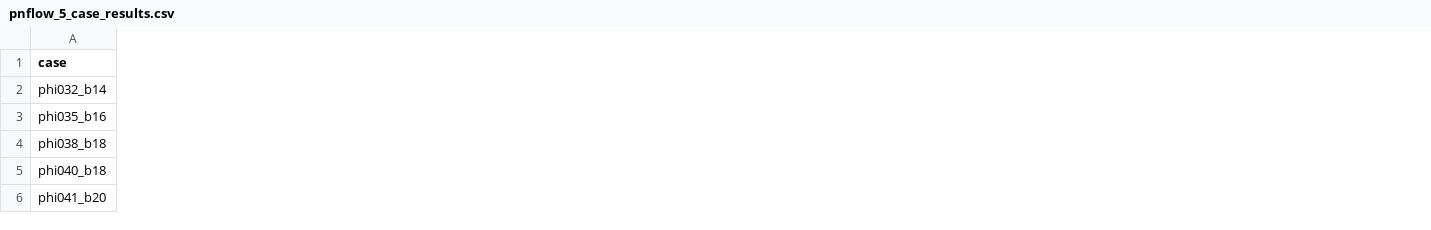
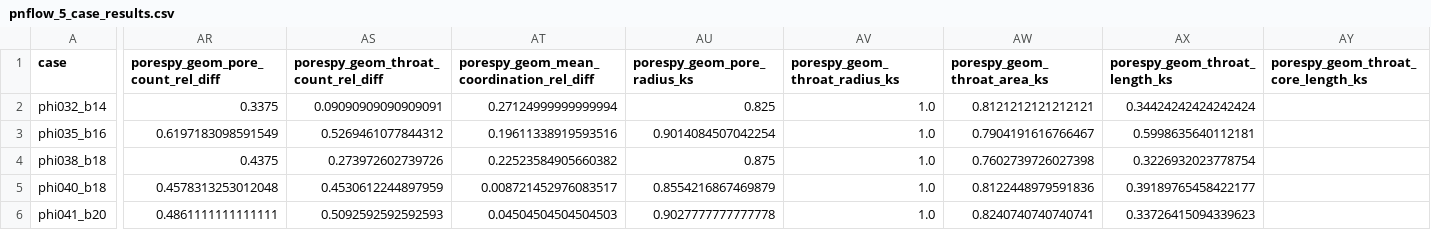
Before and after one commit to geomech-project/voids, a CSV file: docs/assets/verification/pnflow_5_case_results.csv, drawn as a sheet; only a part is shown, gaps mark what is left out; the diff covers the shown part only; the diff names each change by its address in the sheet, - before the commit and + after, or states it on an @@ line.

Commit message:
Enhance external pnflow benchmark with geometry comparison metrics
- Added geometry comparison metrics to evaluate the differences between extracted voids and imported physical CNM.
- Refactored functions for constructing voids from volume and imported CNM cases for clarity and consistency.
- Updated the summary functions to include new geometry metrics in the output.
- Adjusted the main benchmarking loop to compute and store geometry comparison results alongside permeability metrics.
- Improved documentation in the notebook to clarify the significance of the new metrics and their interpretation.

```diff
--- a/docs/assets/verification/pnflow_5_case_results.csv
+++ b/docs/assets/verification/pnflow_5_case_results.csv
+column AR (porespy_geom_pore_count_rel_diff), rows 2-6: 0.3375 | 0.6197183098591549 | 0.4375 | 0.4578313253012048 | 0.4861111111111111
+column AS, rows 1-6: porespy_geom_throat_count_rel_diff | 0.09090909090909091 | 0.5269461077844312 | 0.273972602739726 | 0.4530612244897959 | 0.5092592592592593
+column AT, rows 1-6: porespy_geom_mean_coordination_rel_diff | 0.27124999999999994 | 0.19611338919593516 | 0.22523584905660382 | 0.008721452976083517 | 0.04504504504504503
+column AU (porespy_geom_pore_radius_ks), rows 2-6: 0.825 | 0.9014084507042254 | 0.875 | 0.8554216867469879 | 0.9027777777777778
+column AV (porespy_geom_throat_radius_ks), rows 2-6: all 1.0
+column AW (porespy_geom_throat_area_ks), rows 2-6: 0.8121212121212121 | 0.7904191616766467 | 0.7602739726027398 | 0.8122448979591836 | 0.8240740740740741
+column AX (porespy_geom_throat_length_ks), rows 2-6: 0.34424242424242424 | 0.5998635640112181 | 0.3226932023778754 | 0.39189765458422177 | 0.33726415094339623
+column AY, row 1: porespy_geom_throat_core_length_ks
```
Also changed, not shown: 20 added columns elsewhere in this file, 2 other files.
